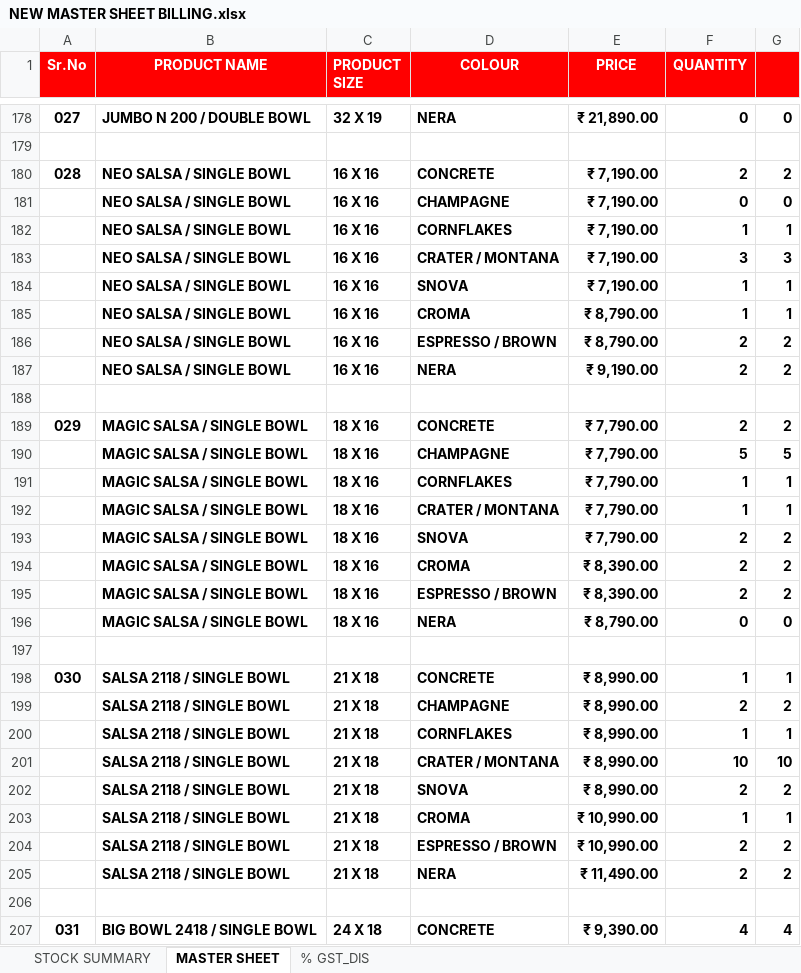
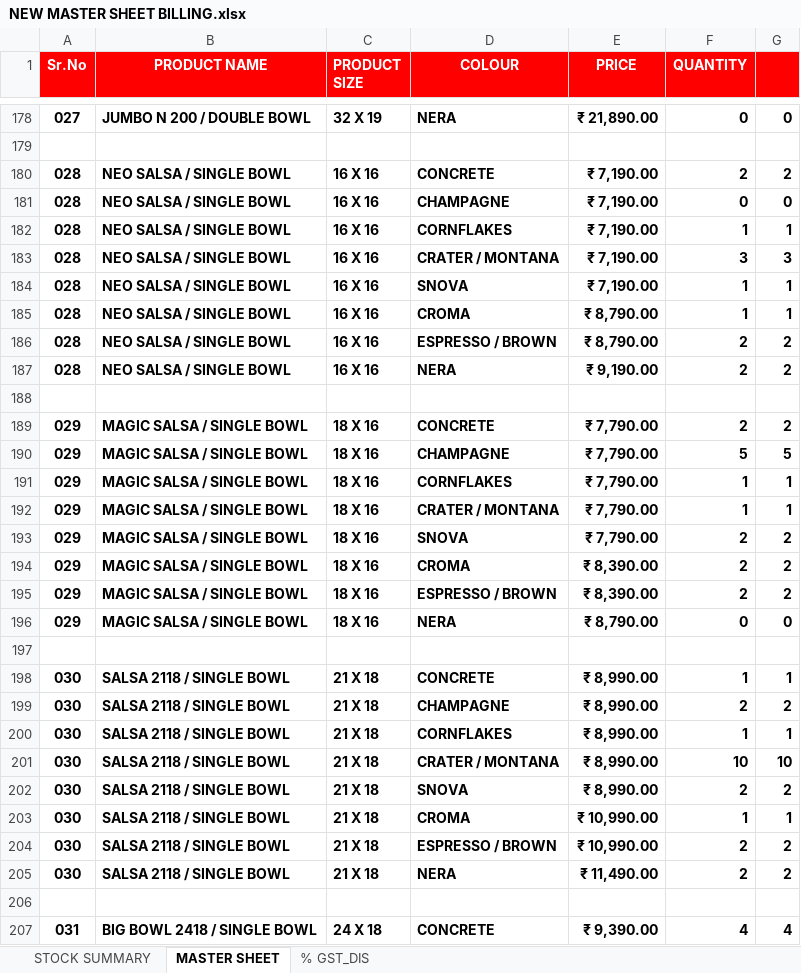
Before and after one commit to carysilsom/carysil_master_inventory, an Excel workbook: NEW MASTER SHEET BILLING.xlsx, sheet MASTER SHEET, drawn as a sheet; only a part is shown, gaps mark what is left out; values as stored, in another font and other column widths than the file's, no borders; the diff covers the shown part only; the diff names each change by its address in the sheet, - before the commit and + after, or states it on an @@ line.

Commit message:
feat: updated billing desk with item-wise discount column and imported new master stock data with serial numbers

```diff
--- a/NEW MASTER SHEET BILLING.xlsx (sheet MASTER SHEET)
+++ b/NEW MASTER SHEET BILLING.xlsx (sheet MASTER SHEET)
-A181:A187 (Sr.No): (empty)
+A181:A187 (Sr.No): 028
-A190:A196 (Sr.No): (empty)
+A190:A196 (Sr.No): 029
-A199:A205 (Sr.No): (empty)
+A199:A205 (Sr.No): 030
```
Also changed, not shown: 508 edited cells elsewhere in this sheet, 4 other files.
